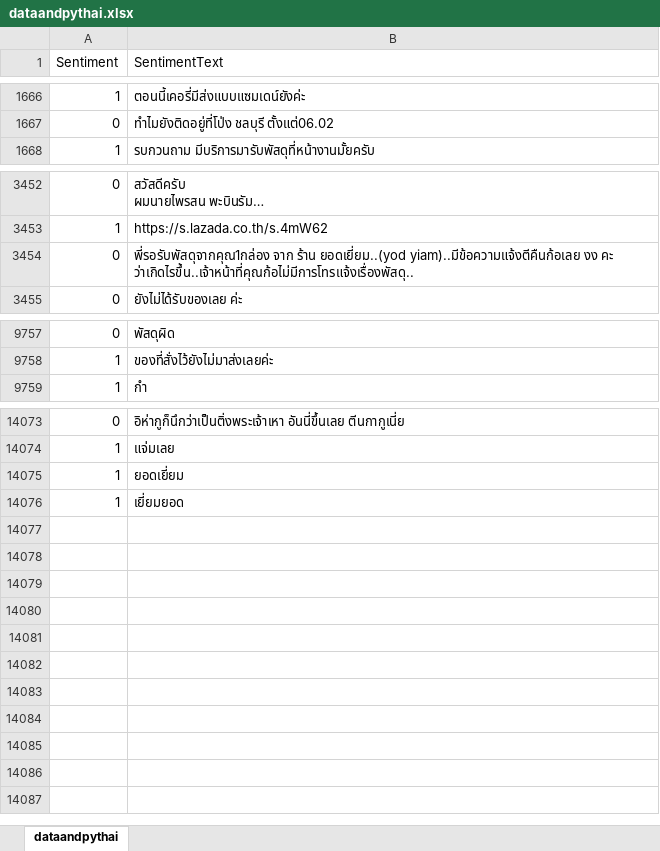
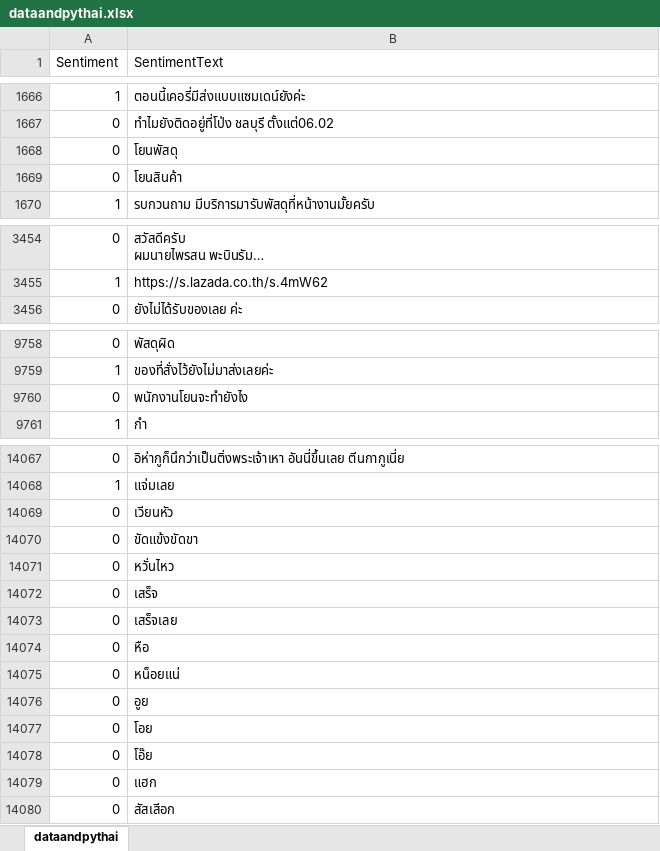
Before and after one commit to thititongumpun/Sentiment-Chatbot-Line, an Excel workbook: data/dataandpythai.xlsx, sheet dataandpythai, drawn as a sheet; only a part is shown, gaps mark what is left out; long unchanged cells end in …; values as stored, in another font and other column widths than the file's, no borders; table styles not drawn; removed rows and columns are numbered as before the commit, all else as after; the diff covers the shown part only; the diff names each change by its address in the sheet, - before the commit and + after, or states it on an @@ line.

```diff
--- a/data/dataandpythai.xlsx (sheet dataandpythai)
+++ b/data/dataandpythai.xlsx (sheet dataandpythai)
+row 1668: 0 | โยนพัสดุ
+row 1669: 0 | โยนสินค้า
-row 3454: 0 | พี่รอรับพัสดุจากคุณ1กล่อง จาก ร้าน ยอดเยี่ยม..(yod yiam)..มีข้อความแจ้งตีคืนก้อเลย งง คะ ว่าเกิดไรขึ้น..เจ้าหน้าที่คุณก้อไม่มีการโทรแจ้งเรื่องพัสดุ..
+row 9760: 0 | พนักงานโยนจะทำยังไง
-row 14075: 1 | ยอดเยี่ยม
-row 14076: 1 | เยี่ยมยอด
+row 14069: 0 | เวียนหัว
+row 14070: 0 | ขัดแข้งขัดขา
+row 14071: 0 | หวั่นไหว
+row 14072: 0 | เสร็จ
+row 14073: 0 | เสร็จเลย
+row 14074: 0 | หือ
+row 14075: 0 | หน็อยแน่
+row 14076: 0 | อูย
+row 14077: 0 | โอย
+row 14078: 0 | โอ๊ย
+row 14079: 0 | แฮก
+row 14080: 0 | สัสเสีอก
```
Also changed, not shown: 8 removed rows and 1 edited cell elsewhere in this sheet, 4 other files.
